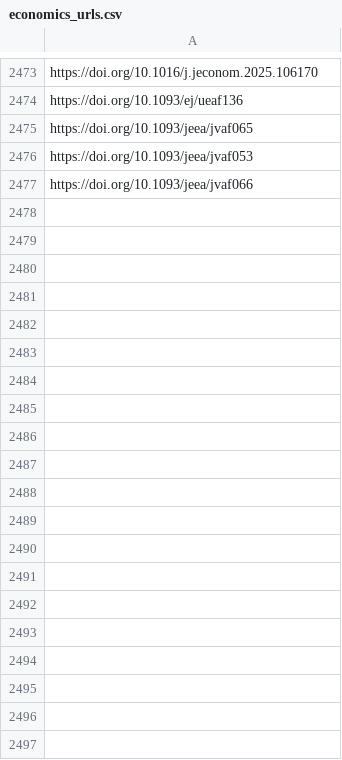
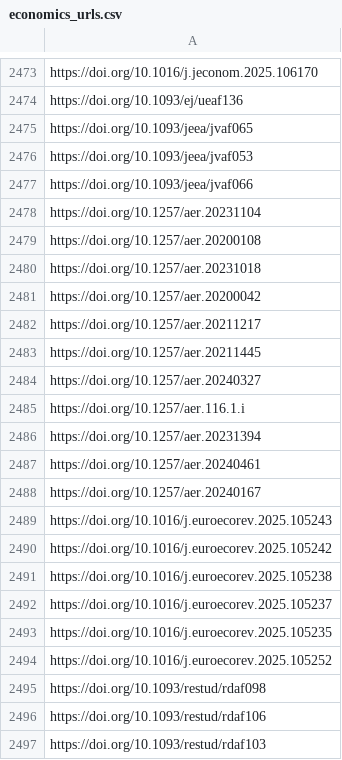
Before and after one commit to sumtxt/picnic, a CSV file: memory/economics_urls.csv, drawn as a sheet; only a part is shown, gaps mark what is left out; the diff covers the shown part only; the diff names each change by its address in the sheet, - before the commit and + after, or states it on an @@ line.

```diff
--- a/memory/economics_urls.csv
+++ b/memory/economics_urls.csv
+row 2478: https://doi.org/10.1257/aer.20231104
+row 2479: https://doi.org/10.1257/aer.20200108
+row 2480: https://doi.org/10.1257/aer.20231018
+row 2481: https://doi.org/10.1257/aer.20200042
+row 2482: https://doi.org/10.1257/aer.20211217
+row 2483: https://doi.org/10.1257/aer.20211445
+row 2484: https://doi.org/10.1257/aer.20240327
+row 2485: https://doi.org/10.1257/aer.116.1.i
+row 2486: https://doi.org/10.1257/aer.20231394
+row 2487: https://doi.org/10.1257/aer.20240461
+row 2488: https://doi.org/10.1257/aer.20240167
+row 2489: https://doi.org/10.1016/j.euroecorev.2025.105243
+row 2490: https://doi.org/10.1016/j.euroecorev.2025.105242
+row 2491: https://doi.org/10.1016/j.euroecorev.2025.105238
+row 2492: https://doi.org/10.1016/j.euroecorev.2025.105237
+row 2493: https://doi.org/10.1016/j.euroecorev.2025.105235
+row 2494: https://doi.org/10.1016/j.euroecorev.2025.105252
+row 2495: https://doi.org/10.1093/restud/rdaf098
+row 2496: https://doi.org/10.1093/restud/rdaf106
+row 2497: https://doi.org/10.1093/restud/rdaf103
```
Also changed, not shown: 19 added rows elsewhere in this file, memory/communication_urls.csv, memory/environmental_and_climate_politics_studies_urls.csv, 13 other files.
